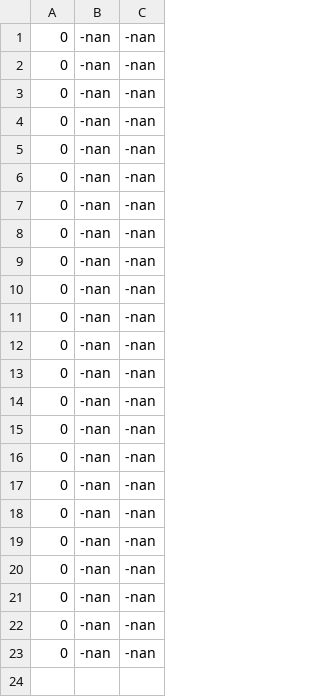
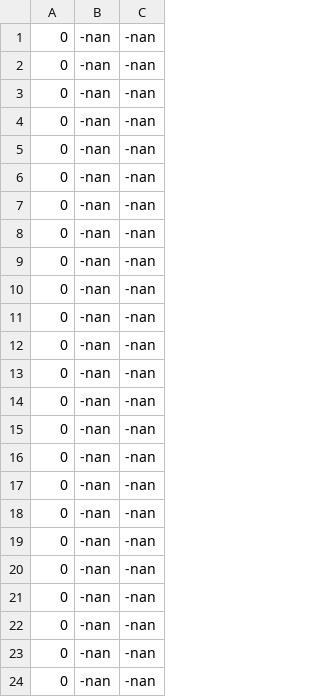
Before and after one commit to JimmyLiu0530/thesis, a CSV file: thesis/output.csv, drawn as a sheet; the diff names each change by its address in the sheet, - before the commit and + after, or states it on an @@ line.

```diff
--- a/thesis/output.csv
+++ b/thesis/output.csv
+row 24: 0 | -nan | -nan
```
Also changed, not shown: 5 other files.
